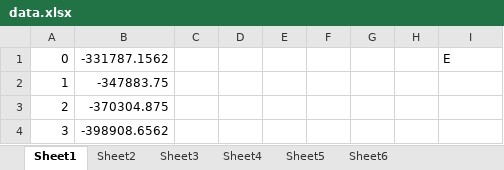
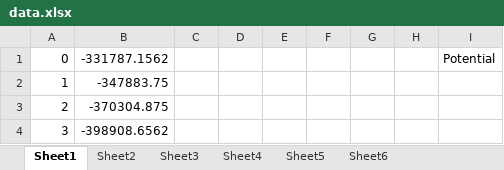
Before and after one commit to andrewrgarcia/gromacs-learning, an Excel workbook: GROMACS-1aki/files/data.xlsx, sheet Sheet1, drawn as a sheet; only a part is shown; values as stored, in another font and other column widths than the file's, no borders; the diff names each change by its address in the sheet, - before the commit and + after, or states it on an @@ line.

```diff
--- a/GROMACS-1aki/files/data.xlsx (sheet Sheet1)
+++ b/GROMACS-1aki/files/data.xlsx (sheet Sheet1)
-I1: E
+I1: Potential
```
Also changed, not shown: sheet Sheet3, sheet Sheet2, 31 other files.
